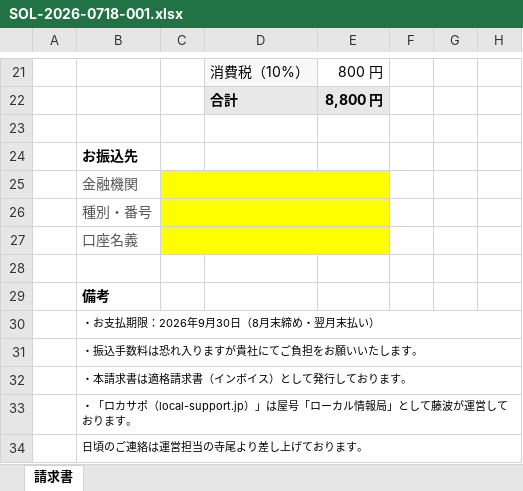
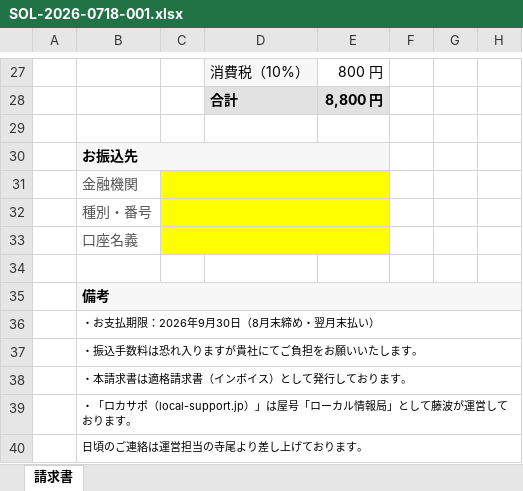
Before and after one commit to kkeisuke0407-crypto/local-support.jp, an Excel workbook: docs/invoice/SOL-2026-0718-001.xlsx, sheet 請求書, drawn as a sheet; only a part is shown, gaps mark what is left out; values as stored, in another font and other column widths than the file's, no borders; addresses are those after the commit; the diff covers the shown part only; the diff names each change by its address in the sheet, - before the commit and + after, or states it on an @@ line.

```diff
--- a/docs/invoice/SOL-2026-0718-001.xlsx (sheet 請求書)
+++ b/docs/invoice/SOL-2026-0718-001.xlsx (sheet 請求書)
-B30 fill: none
+B30 fill: #F7F7F7
+B30:E30 merged
-B35 fill: none
+B35 fill: #F7F7F7
+B35:H35 merged
```
Also changed, not shown: 7 added rows, 1 removed row, 9 edited cells and cell formats elsewhere in this sheet, formulas that keep their value, 2 other files.
